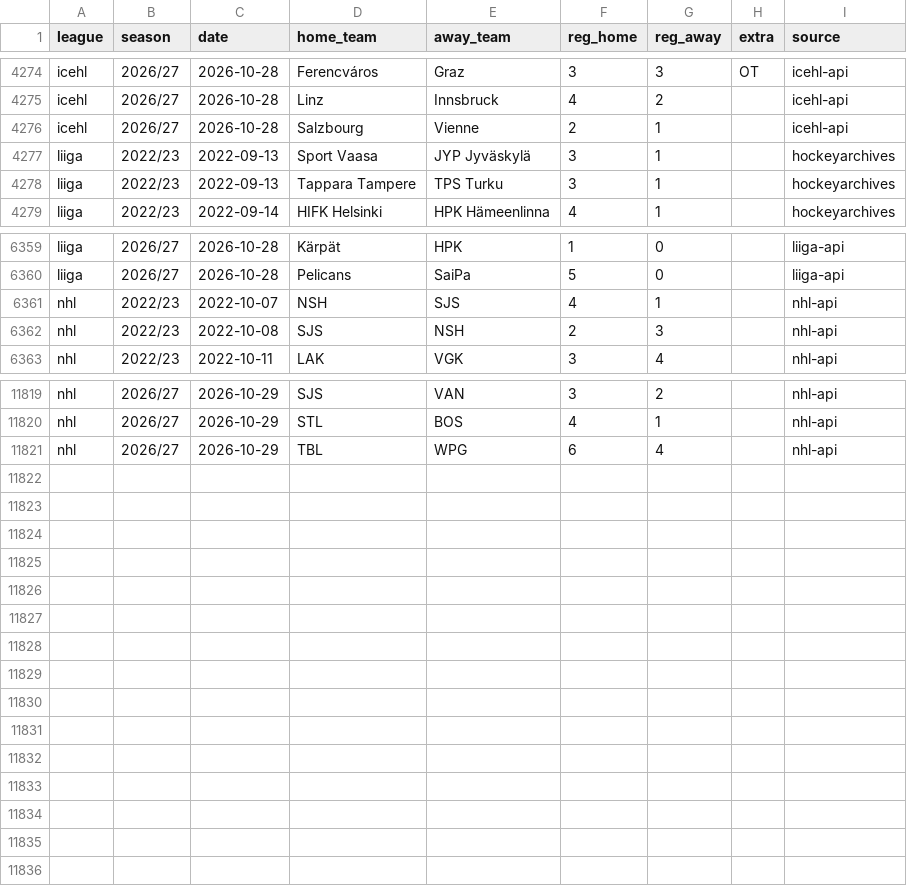
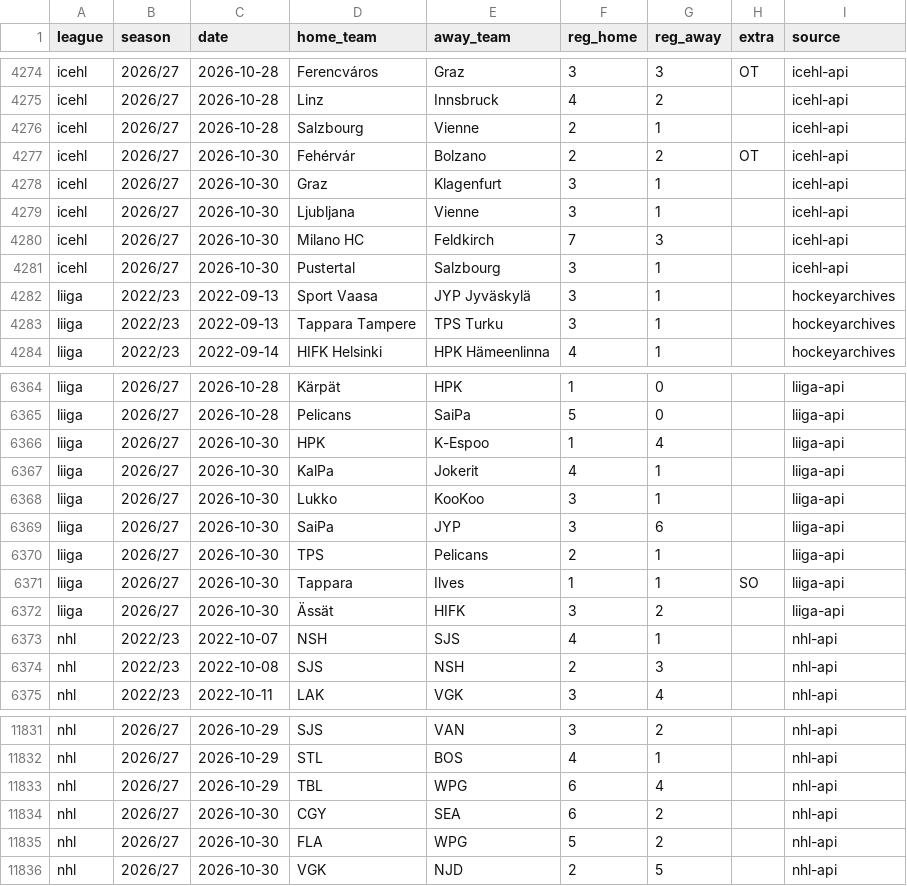
Before and after one commit to reinski260970/soccer, a CSV file: data/hockey/history.csv, drawn as a sheet; only a part is shown, gaps mark what is left out.

Commit message:
Hockey data audit 2026-10-31T09:52Z

```diff
--- a/data/hockey/history.csv
+++ b/data/hockey/history.csv
@@ -4276,2 +4276,7 @@ icehl,2026/27,2026-10-28,Linz,Innsbruck,4,2,,icehl-api
 icehl,2026/27,2026-10-28,Salzbourg,Vienne,2,1,,icehl-api
+icehl,2026/27,2026-10-30,Fehérvár,Bolzano,2,2,OT,icehl-api
+icehl,2026/27,2026-10-30,Graz,Klagenfurt,3,1,,icehl-api
+icehl,2026/27,2026-10-30,Ljubljana,Vienne,3,1,,icehl-api
+icehl,2026/27,2026-10-30,Milano HC,Feldkirch,7,3,,icehl-api
+icehl,2026/27,2026-10-30,Pustertal,Salzbourg,3,1,,icehl-api
 liiga,2022/23,2022-09-13,Sport Vaasa,JYP Jyväskylä,3,1,,hockeyarchives
@@ -6360,2 +6365,9 @@ liiga,2026/27,2026-10-28,Kärpät,HPK,1,0,,liiga-api
 liiga,2026/27,2026-10-28,Pelicans,SaiPa,5,0,,liiga-api
+liiga,2026/27,2026-10-30,HPK,K-Espoo,1,4,,liiga-api
+liiga,2026/27,2026-10-30,KalPa,Jokerit,4,1,,liiga-api
+liiga,2026/27,2026-10-30,Lukko,KooKoo,3,1,,liiga-api
+liiga,2026/27,2026-10-30,SaiPa,JYP,3,6,,liiga-api
+liiga,2026/27,2026-10-30,TPS,Pelicans,2,1,,liiga-api
+liiga,2026/27,2026-10-30,Tappara,Ilves,1,1,SO,liiga-api
+liiga,2026/27,2026-10-30,Ässät,HIFK,3,2,,liiga-api
 nhl,2022/23,2022-10-07,NSH,SJS,4,1,,nhl-api
@@ -11821 +11833,4 @@ nhl,2026/27,2026-10-29,STL,BOS,4,1,,nhl-api
 nhl,2026/27,2026-10-29,TBL,WPG,6,4,,nhl-api
+nhl,2026/27,2026-10-30,CGY,SEA,6,2,,nhl-api
+nhl,2026/27,2026-10-30,FLA,WPG,5,2,,nhl-api
+nhl,2026/27,2026-10-30,VGK,NJD,2,5,,nhl-api
```
Also changed, not shown: 1 other file.
